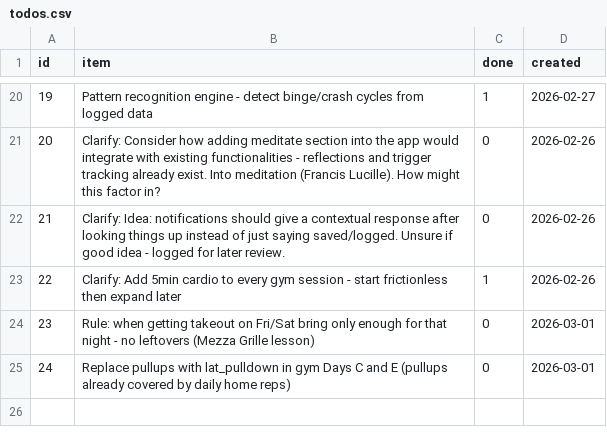
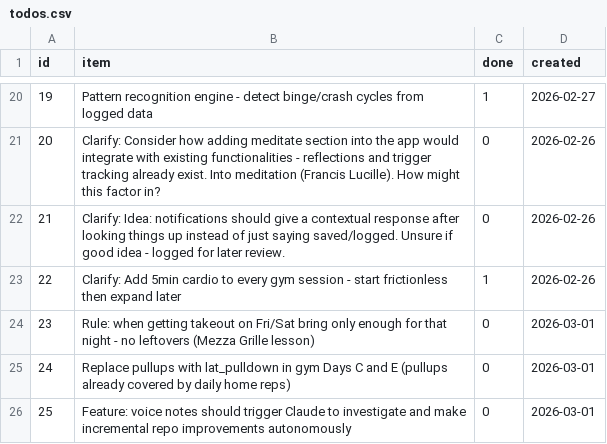
Before and after one commit to aashrayap/progress-tracker, a CSV file: todos.csv, drawn as a sheet; only a part is shown, gaps mark what is left out; the diff names each change by its address in the sheet, - before the commit and + after, or states it on an @@ line.

```diff
--- a/todos.csv
+++ b/todos.csv
+row 26: 25 | Feature: voice notes should trigger Claude to investigate and make incremental repo improvements autonomously | 0 | 2026-03-01
```
Also changed, not shown: inbox.csv.
